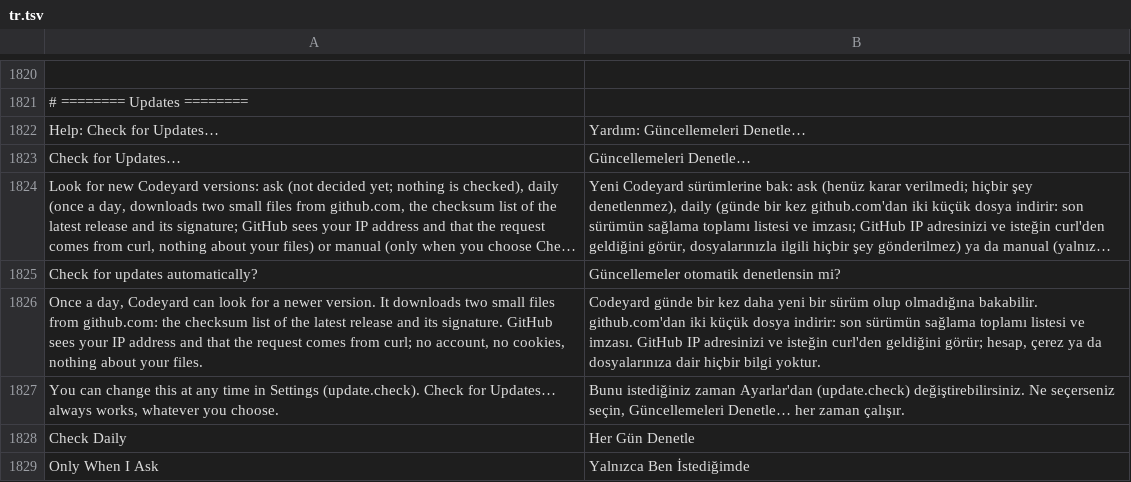
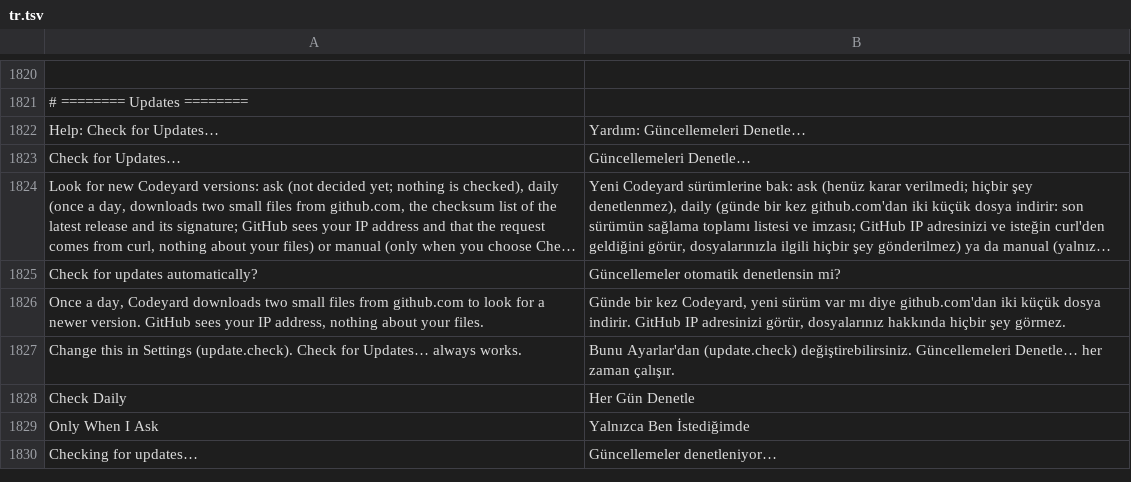
Before and after one commit to doancan/codeyard, a TSV file: crates/app/locales/tr.tsv, drawn as a sheet; only a part is shown, gaps mark what is left out; the shorter side is filled out with more unchanged rows; long unchanged cells end in …; removed rows and columns are numbered as before the commit, all else as after; the diff names each change by its address in the sheet, - before the commit and + after, or states it on an @@ line.

Commit message:
fix(update): stop the dialog window from updating the workbench twice
A click or key in the Software Update window (Check Daily, Only When I Ask,
Install, Later, the red close button) ran its command through
`host.update(.., |_, hw, app| wb.update(app, ..))`. `WindowHandle::update`
already leases the root view, which is that same workbench, so the inner
`update` panicked with "cannot update Workbench while it is already being
updated". The panic happens in a platform callback that cannot unwind, so the
process aborted.

The commands now run on the workbench `update` hands over. New tests send a
key to the dialog's own window and ask the close question from outside any
update, the way the platform does; both failed with the same panic before.

The first-run question about update checks is also two short sentences now,
still saying that github.com is contacted and what GitHub sees.

```diff
--- a/crates/app/locales/tr.tsv
+++ b/crates/app/locales/tr.tsv
-row 1826: Once a day, Codeyard can look for a newer version. It downloads two small files from github.com: the checksum list of the latest release and its signature. GitHub sees your IP address and that the request comes from curl; no account, no cookies, nothing about your files. | Codeyard günde bir kez daha yeni bir sürüm olup olmadığına bakabilir. github.com'dan iki küçük dosya indirir: son sürümün sağlama toplamı listesi ve imzası. GitHub IP adresinizi ve isteğin curl'den geldiğini görür; hesap, çerez ya da dosyalarınıza dair hiçbir bilgi yoktur.
-row 1827: You can change this at any time in Settings (update.check). Check for Updates… always works, whatever you choose. | Bunu istediğiniz zaman Ayarlar'dan (update.check) değiştirebilirsiniz. Ne seçerseniz seçin, Güncellemeleri Denetle… her zaman çalışır.
+row 1826: Once a day, Codeyard downloads two small files from github.com to look for a newer version. GitHub sees your IP address, nothing about your files. | Günde bir kez Codeyard, yeni sürüm var mı diye github.com'dan iki küçük dosya indirir. GitHub IP adresinizi görür, dosyalarınız hakkında hiçbir şey görmez.
+row 1827: Change this in Settings (update.check). Check for Updates… always works. | Bunu Ayarlar'dan (update.check) değiştirebilirsiniz. Güncellemeleri Denetle… her zaman çalışır.
```
Also changed, not shown: crates/app/locales/template.tsv, 4 other files.
